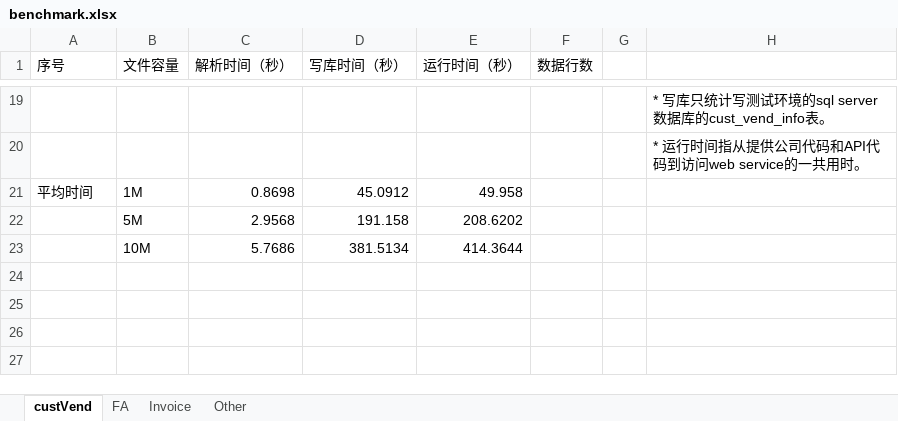
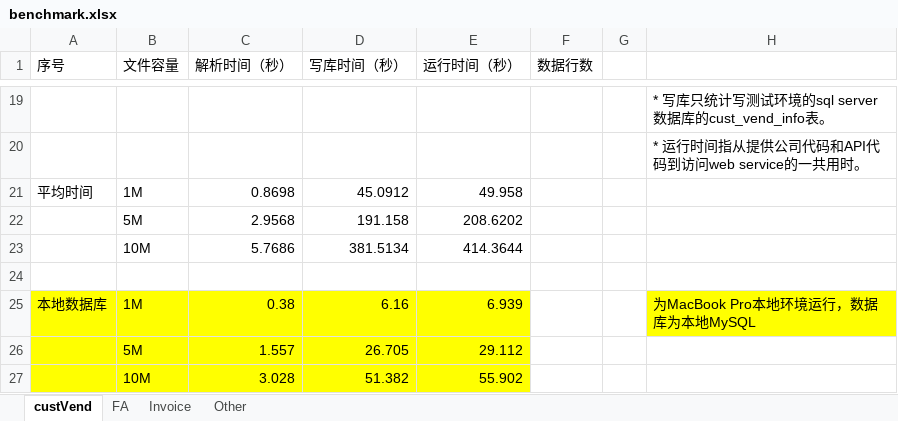
Before and after one commit to shingler/4S-Stores-Data-Integration, an Excel workbook: docs/benchmark.xlsx, sheet custVend, drawn as a sheet; only a part is shown, gaps mark what is left out; values as stored, in another font and other column widths than the file's, no borders; the diff names each change by its address in the sheet, - before the commit and + after, or states it on an @@ line.

```diff
--- a/docs/benchmark.xlsx (sheet custVend)
+++ b/docs/benchmark.xlsx (sheet custVend)
+row 24: (empty)
+row 25: 本地数据库 | 1M | 0.38 | 6.16 | 6.939 |  |  | 为MacBook Pro本地环境运行，数据库为本地MySQL
+row 26:  | 5M | 1.557 | 26.705 | 29.112
+row 27:  | 10M | 3.028 | 51.382 | 55.902
```
Also changed, not shown: sheet Other, sheet Invoice, sheet FA, 5 other files.
